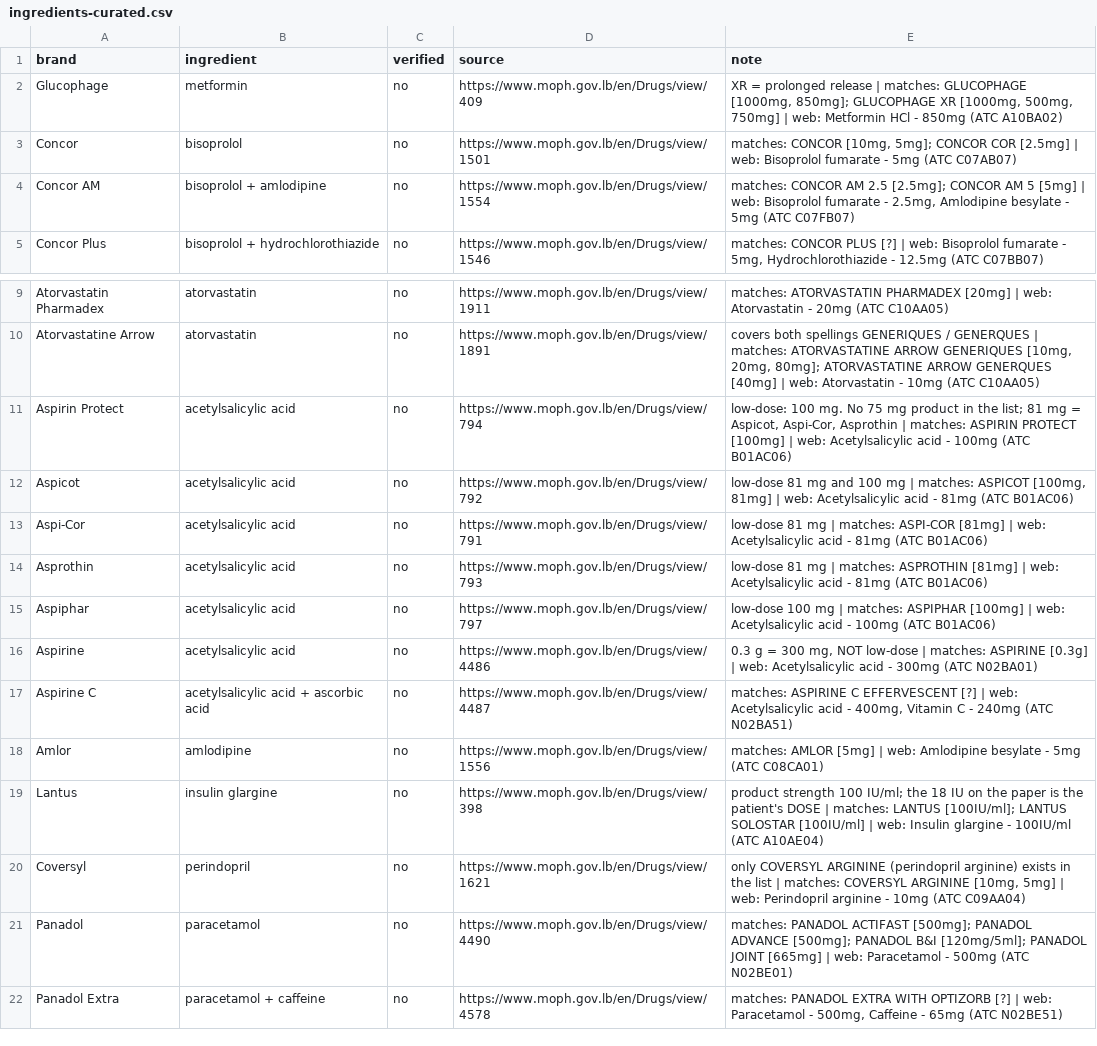
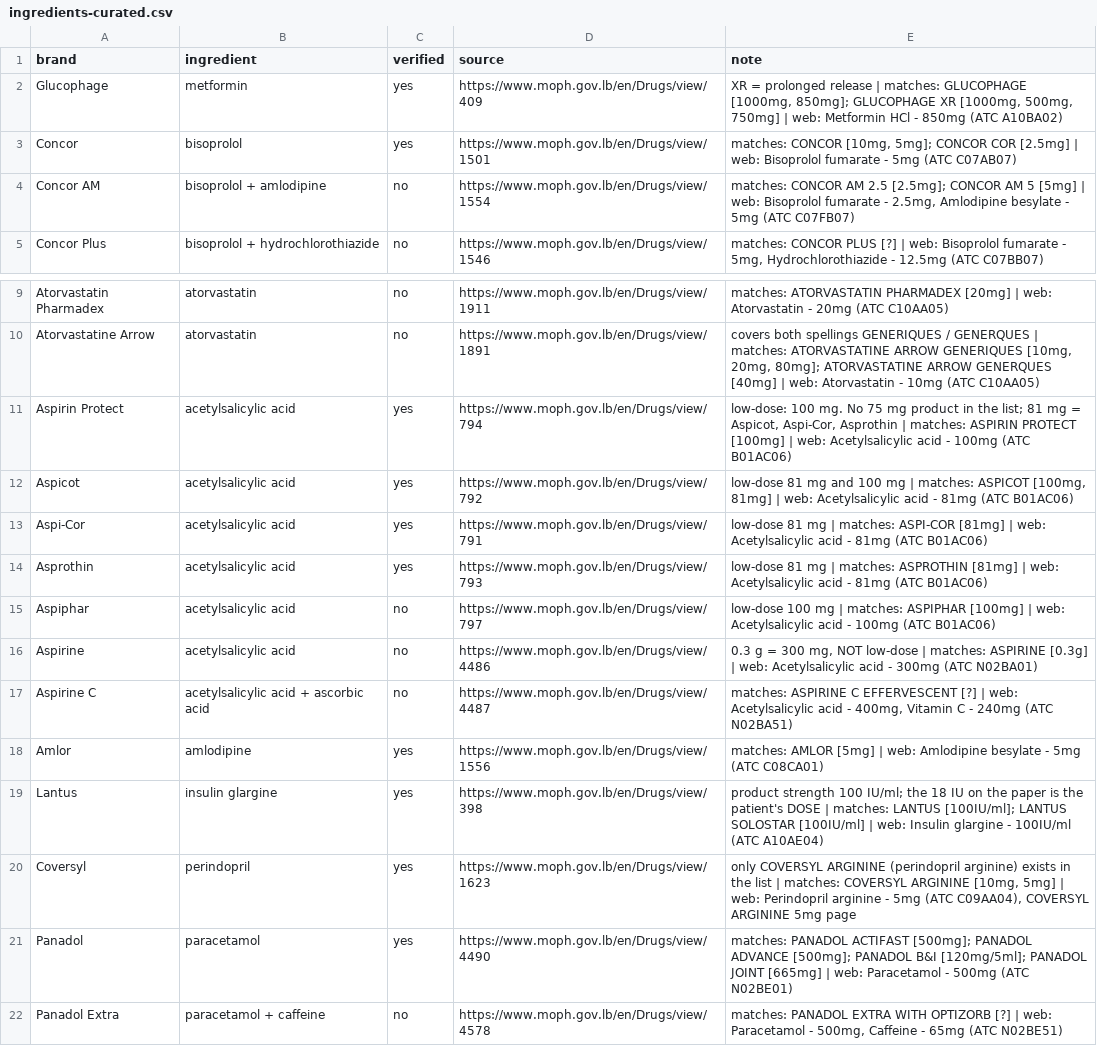
Before and after one commit to HilalZD/MedPass, a CSV file: data/ingredients-curated.csv, drawn as a sheet; only a part is shown, gaps mark what is left out.

```diff
--- a/data/ingredients-curated.csv
+++ b/data/ingredients-curated.csv
@@ -1,4 +1,4 @@
 brand,ingredient,verified,source,note
-Glucophage,metformin,no,https://www.moph.gov.lb/en/Drugs/view/409,"XR = prolonged release | matches: GLUCOPHAGE [1000mg, 850mg]; GLUCOPHAGE XR [1000mg, 500mg, 750mg] | web: Metformin HCl - 850mg (ATC A10BA02)"
-Concor,bisoprolol,no,https://www.moph.gov.lb/en/Drugs/view/1501,"matches: CONCOR [10mg, 5mg]; CONCOR COR [2.5mg] | web: Bisoprolol fumarate - 5mg (ATC C07AB07)"
+Glucophage,metformin,yes,https://www.moph.gov.lb/en/Drugs/view/409,"XR = prolonged release | matches: GLUCOPHAGE [1000mg, 850mg]; GLUCOPHAGE XR [1000mg, 500mg, 750mg] | web: Metformin HCl - 850mg (ATC A10BA02)"
+Concor,bisoprolol,yes,https://www.moph.gov.lb/en/Drugs/view/1501,"matches: CONCOR [10mg, 5mg]; CONCOR COR [2.5mg] | web: Bisoprolol fumarate - 5mg (ATC C07AB07)"
 Concor AM,bisoprolol + amlodipine,no,https://www.moph.gov.lb/en/Drugs/view/1554,"matches: CONCOR AM 2.5 [2.5mg]; CONCOR AM 5 [5mg] | web: Bisoprolol fumarate - 2.5mg, Amlodipine besylate - 5mg (ATC C07FB07)"
@@ -10,6 +10,6 @@ Atorvastatin Pharmadex,atorvastatin,no,https://www.moph.gov.lb/en/Drugs/view/191
 Atorvastatine Arrow,atorvastatin,no,https://www.moph.gov.lb/en/Drugs/view/1891,"covers both spellings GENERIQUES / GENERQUES | matches: ATORVASTATINE ARROW GENERIQUES [10mg, 20mg, 80mg]; ATORVASTATINE ARROW GENERQUES [40mg] | web: Atorvastatin - 10mg (ATC C10AA05)"
-Aspirin Protect,acetylsalicylic acid,no,https://www.moph.gov.lb/en/Drugs/view/794,"low-dose: 100 mg. No 75 mg product in the list; 81 mg = Aspicot, Aspi-Cor, Asprothin | matches: ASPIRIN PROTECT [100mg] | web: Acetylsalicylic acid - 100mg (ATC B01AC06)"
-Aspicot,acetylsalicylic acid,no,https://www.moph.gov.lb/en/Drugs/view/792,"low-dose 81 mg and 100 mg | matches: ASPICOT [100mg, 81mg] | web: Acetylsalicylic acid - 81mg (ATC B01AC06)"
-Aspi-Cor,acetylsalicylic acid,no,https://www.moph.gov.lb/en/Drugs/view/791,low-dose 81 mg | matches: ASPI-COR [81mg] | web: Acetylsalicylic acid - 81mg (ATC B01AC06)
-Asprothin,acetylsalicylic acid,no,https://www.moph.gov.lb/en/Drugs/view/793,low-dose 81 mg | matches: ASPROTHIN [81mg] | web: Acetylsalicylic acid - 81mg (ATC B01AC06)
+Aspirin Protect,acetylsalicylic acid,yes,https://www.moph.gov.lb/en/Drugs/view/794,"low-dose: 100 mg. No 75 mg product in the list; 81 mg = Aspicot, Aspi-Cor, Asprothin | matches: ASPIRIN PROTECT [100mg] | web: Acetylsalicylic acid - 100mg (ATC B01AC06)"
+Aspicot,acetylsalicylic acid,yes,https://www.moph.gov.lb/en/Drugs/view/792,"low-dose 81 mg and 100 mg | matches: ASPICOT [100mg, 81mg] | web: Acetylsalicylic acid - 81mg (ATC B01AC06)"
+Aspi-Cor,acetylsalicylic acid,yes,https://www.moph.gov.lb/en/Drugs/view/791,low-dose 81 mg | matches: ASPI-COR [81mg] | web: Acetylsalicylic acid - 81mg (ATC B01AC06)
+Asprothin,acetylsalicylic acid,yes,https://www.moph.gov.lb/en/Drugs/view/793,low-dose 81 mg | matches: ASPROTHIN [81mg] | web: Acetylsalicylic acid - 81mg (ATC B01AC06)
 Aspiphar,acetylsalicylic acid,no,https://www.moph.gov.lb/en/Drugs/view/797,low-dose 100 mg | matches: ASPIPHAR [100mg] | web: Acetylsalicylic acid - 100mg (ATC B01AC06)
@@ -17,6 +17,6 @@ Aspirine,acetylsalicylic acid,no,https://www.moph.gov.lb/en/Drugs/view/4486,"0.3
 Aspirine C,acetylsalicylic acid + ascorbic acid,no,https://www.moph.gov.lb/en/Drugs/view/4487,"matches: ASPIRINE C EFFERVESCENT [?] | web: Acetylsalicylic acid - 400mg, Vitamin C - 240mg (ATC N02BA51)"
-Amlor,amlodipine,no,https://www.moph.gov.lb/en/Drugs/view/1556,matches: AMLOR [5mg] | web: Amlodipine besylate - 5mg (ATC C08CA01)
-Lantus,insulin glargine,no,https://www.moph.gov.lb/en/Drugs/view/398,product strength 100 IU/ml; the 18 IU on the paper is the patient's DOSE | matches: LANTUS [100IU/ml]; LANTUS SOLOSTAR [100IU/ml] | web: Insulin glargine - 100IU/ml (ATC A10AE04)
-Coversyl,perindopril,no,https://www.moph.gov.lb/en/Drugs/view/1621,"only COVERSYL ARGININE (perindopril arginine) exists in the list | matches: COVERSYL ARGININE [10mg, 5mg] | web: Perindopril arginine - 10mg (ATC C09AA04)"
-Panadol,paracetamol,no,https://www.moph.gov.lb/en/Drugs/view/4490,matches: PANADOL ACTIFAST [500mg]; PANADOL ADVANCE [500mg]; PANADOL B&I [120mg/5ml]; PANADOL JOINT [665mg] | web: Paracetamol - 500mg (ATC N02BE01)
+Amlor,amlodipine,yes,https://www.moph.gov.lb/en/Drugs/view/1556,matches: AMLOR [5mg] | web: Amlodipine besylate - 5mg (ATC C08CA01)
+Lantus,insulin glargine,yes,https://www.moph.gov.lb/en/Drugs/view/398,product strength 100 IU/ml; the 18 IU on the paper is the patient's DOSE | matches: LANTUS [100IU/ml]; LANTUS SOLOSTAR [100IU/ml] | web: Insulin glargine - 100IU/ml (ATC A10AE04)
+Coversyl,perindopril,yes,https://www.moph.gov.lb/en/Drugs/view/1623,"only COVERSYL ARGININE (perindopril arginine) exists in the list | matches: COVERSYL ARGININE [10mg, 5mg] | web: Perindopril arginine - 5mg (ATC C09AA04), COVERSYL ARGININE 5mg page"
+Panadol,paracetamol,yes,https://www.moph.gov.lb/en/Drugs/view/4490,matches: PANADOL ACTIFAST [500mg]; PANADOL ADVANCE [500mg]; PANADOL B&I [120mg/5ml]; PANADOL JOINT [665mg] | web: Paracetamol - 500mg (ATC N02BE01)
 Panadol Extra,paracetamol + caffeine,no,https://www.moph.gov.lb/en/Drugs/view/4578,"matches: PANADOL EXTRA WITH OPTIZORB [?] | web: Paracetamol - 500mg, Caffeine - 65mg (ATC N02BE51)"
```
Also changed, not shown: 3 other files.
